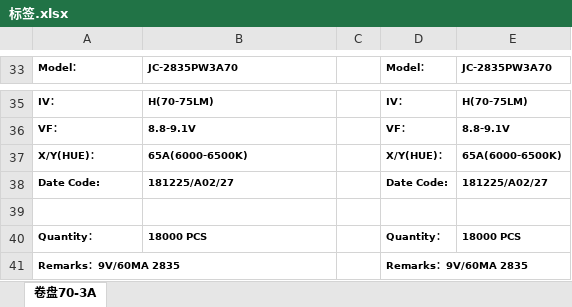
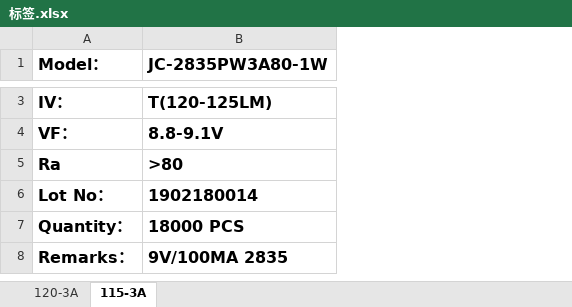
Before and after one commit to weinkym/zll, an Excel workbook: 季诚/采购/鼎一/标签.xlsx, sheet 115-3A, drawn as a sheet; only a part is shown, gaps mark what is left out; values as stored, in another font and other column widths than the file's, no borders; removed rows and columns are numbered as before the commit, all else as after; the diff covers the shown part only; the diff names each change by its address in the sheet, - before the commit and + after, or states it on an @@ line.

```diff
--- a/季诚/采购/鼎一/标签.xlsx (sheet 115-3A)
+++ b/季诚/采购/鼎一/标签.xlsx (sheet 115-3A)
-sheet tab: 卷盘70-3A
+sheet tab: 115-3A
+sheet tab: 120-3A
-column C, empty
-column D (Model：), rows 35-36: IV： | VF：; row 40: Quantity：
-column E (JC-2835PW3A70), rows 35-36: H(70-75LM) | 8.8-9.1V; row 40: 18000 PCS
@@ A1:B1 text size: larger @@
-B1: JC-2835PW3A70
+B1: JC-2835PW3A80-1W
@@ A3:B4 text size: larger @@
-B3 (JC-2835PW3A80-1W): H(70-75LM)
+B3 (JC-2835PW3A80-1W): T(120-125LM)
@@ row 37 moved to row 2: X/Y(HUE)： @@
-row 38: Date Code: | 181225/A02/27 |  | Date Code: | 181225/A02/27
-row 5: (empty)
+row 5: Ra | >80
+row 6: Lot No： | 1902180014
@@ A7:B7 text size: larger @@
-row 41: Remarks：9V/60MA 2835 |  |  | Remarks：9V/60MA 2835
+row 8: Remarks： | 9V/100MA 2835
```
Also changed, not shown: 33 removed rows elsewhere in this sheet, 季诚/样品单.xlsx, 12 other files.
